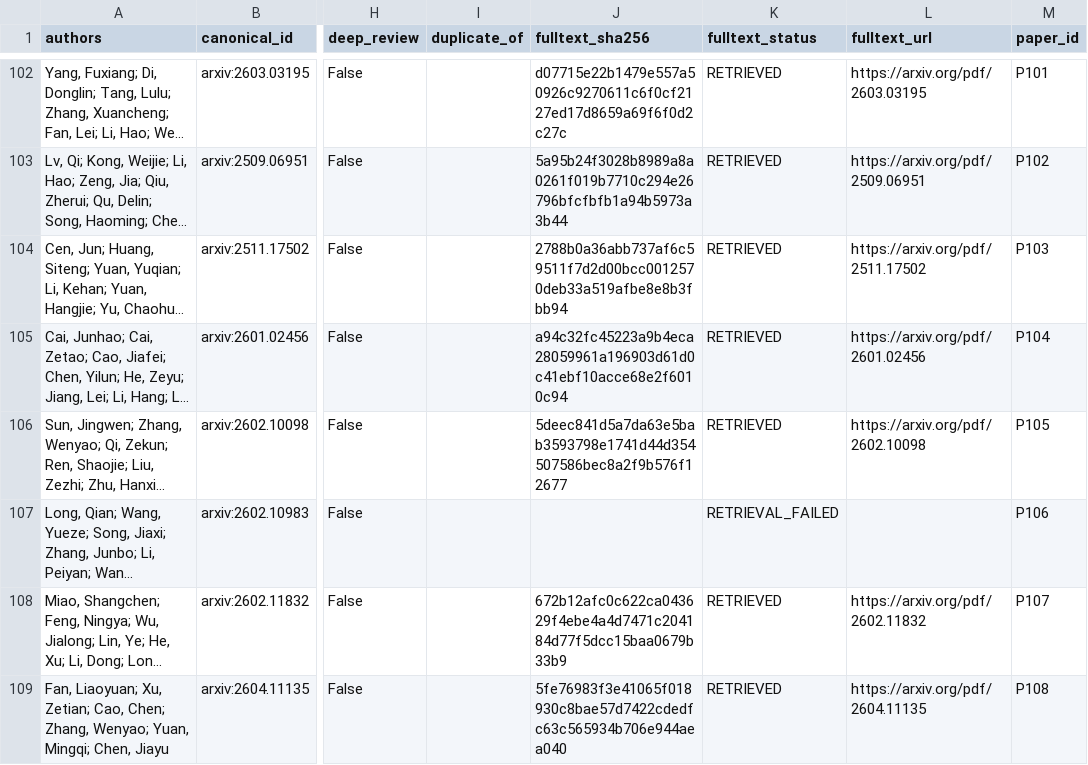
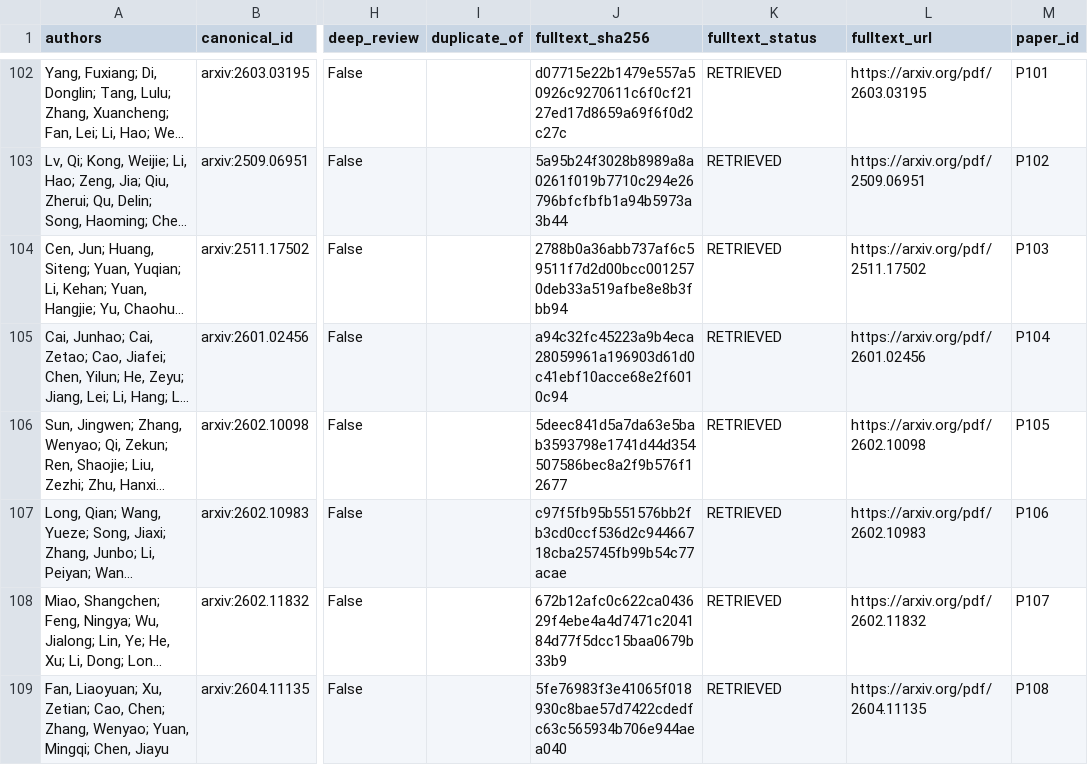
Before and after one commit to vladromenko/explorer-embodied-intelligence, a CSV file: research/literature/literature_registry.csv, drawn as a sheet; only a part is shown, gaps mark what is left out; long unchanged cells end in …; the diff covers the shown part only; the diff names each change by its address in the sheet, - before the commit and + after, or states it on an @@ line.

```diff
--- a/research/literature/literature_registry.csv
+++ b/research/literature/literature_registry.csv
-J107 (fulltext_sha256): (empty)
+J107 (fulltext_sha256): c97f5fb95b551576bb2fb3cd0ccf536d2c94466718cba25745fb99b54c77acae
-K107 (fulltext_status): RETRIEVAL_FAILED
+K107 (fulltext_status): RETRIEVED
-L107 (fulltext_url): (empty)
+L107 (fulltext_url): https://arxiv.org/pdf/2602.10983
```
Also changed, not shown: 76 edited cells elsewhere in this file, 27 other files.
